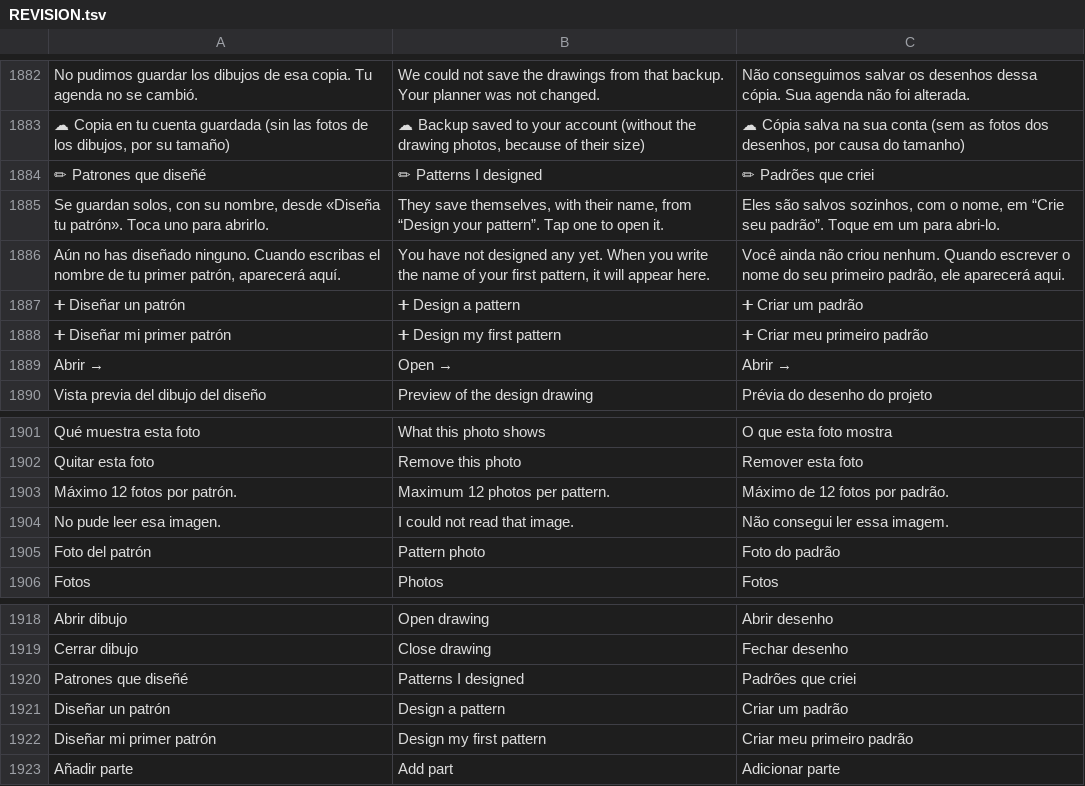
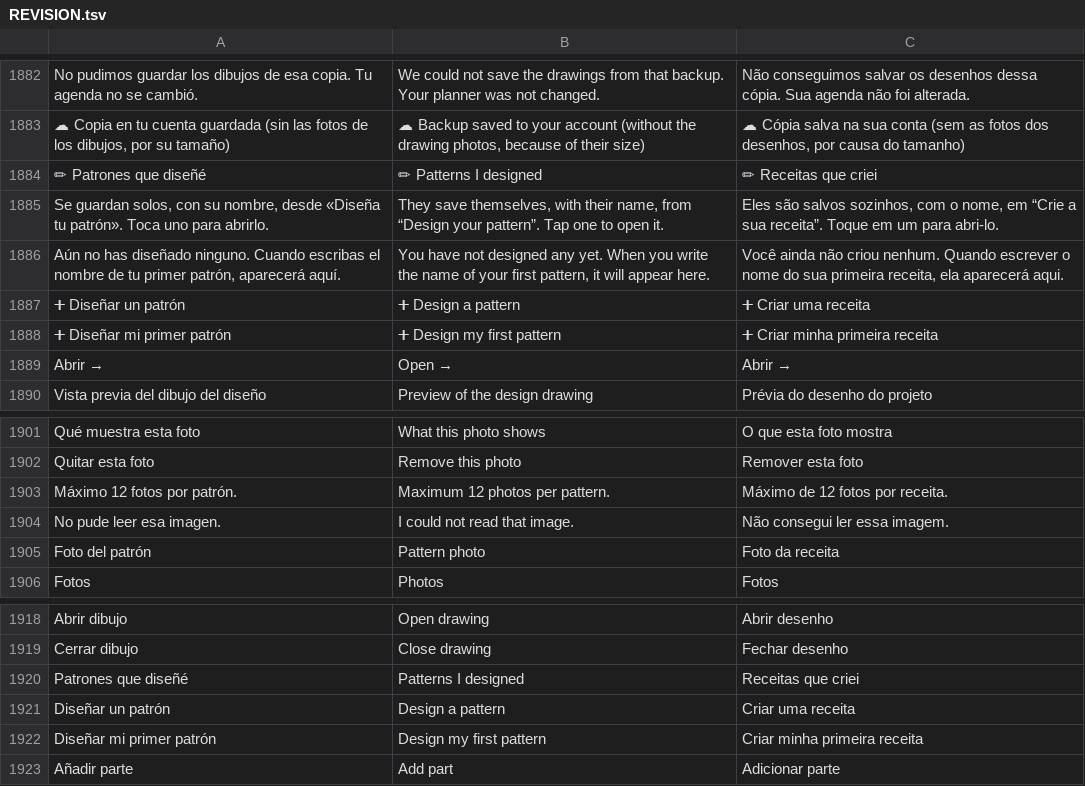
Before and after one commit to lana-rosa/WEB, a TSV file: herramientas/agenda-idiomas/REVISION.tsv, drawn as a sheet; only a part is shown, gaps mark what is left out; the diff names each change by its address in the sheet, - before the commit and + after, or states it on an @@ line.

```diff
--- a/herramientas/agenda-idiomas/REVISION.tsv
+++ b/herramientas/agenda-idiomas/REVISION.tsv
-C1884: ✏ Padrões que criei
+C1884: ✏ Receitas que criei
-C1885: …em “Crie seu padrão”. Toque em…
+C1885: …em “Crie a sua receita”. Toque em…
-C1886: …nome do seu primeiro padrão, ele aparecerá aqui.
+C1886: …nome do sua primeira receita, ela aparecerá aqui.
-C1887: ➕ Criar um padrão
+C1887: ➕ Criar uma receita
-C1888: ➕ Criar meu primeiro padrão
+C1888: ➕ Criar minha primeira receita
-C1903: Máximo de 12 fotos por padrão.
+C1903: Máximo de 12 fotos por receita.
-C1905: Foto do padrão
+C1905: Foto da receita
-C1920: Padrões que criei
+C1920: Receitas que criei
-C1921: Criar um padrão
+C1921: Criar uma receita
-C1922: Criar meu primeiro padrão
+C1922: Criar minha primeira receita
```
Also changed, not shown: 7 other files.
